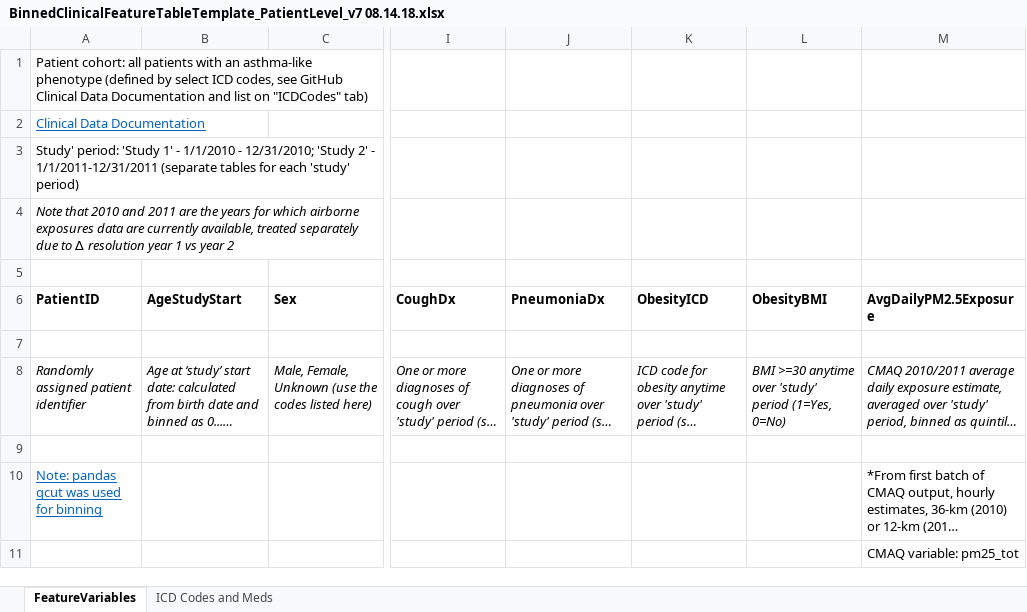
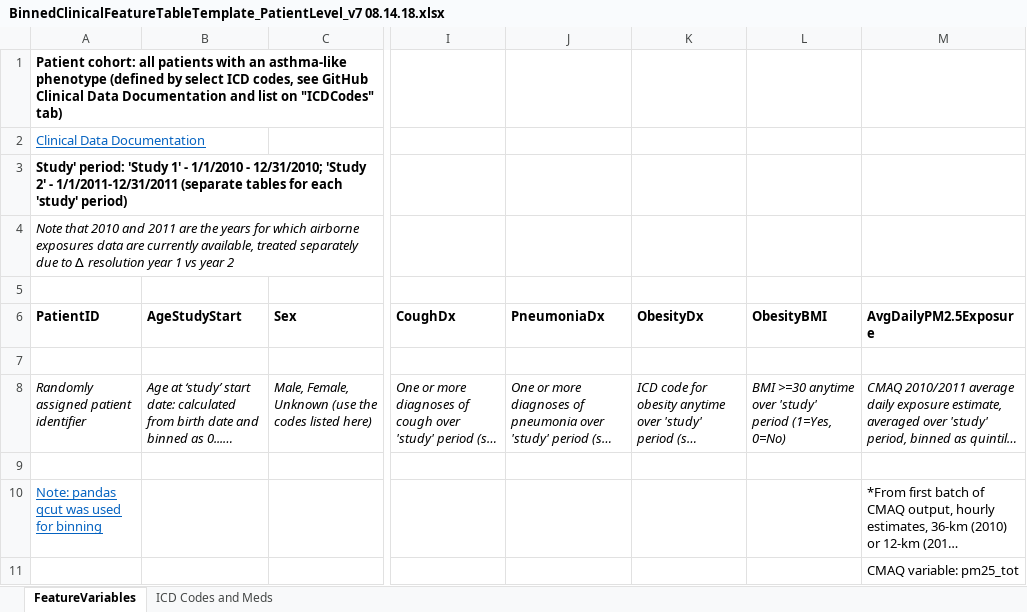
Before and after one commit to ExposuresProvider/icees-api, an Excel workbook: docs/BinnedClinicalFeatureTableTemplate_PatientLevel_v7 08.14.18.xlsx, sheet FeatureVariables, drawn as a sheet; only a part is shown, gaps mark what is left out; long unchanged cells end in …; values as stored, in another font and other column widths than the file's, no borders; the diff names each change by its address in the sheet, - before the commit and + after, or states it on an @@ line.

Commit message:
rename ObesityICD to ObesityDx

```diff
--- a/docs/BinnedClinicalFeatureTableTemplate_PatientLevel_v7 08.14.18.xlsx (sheet FeatureVariables)
+++ b/docs/BinnedClinicalFeatureTableTemplate_PatientLevel_v7 08.14.18.xlsx (sheet FeatureVariables)
-A1 bold: off
+A1 bold: on
-A3 bold: off
+A3 bold: on
-K6: ObesityICD
+K6: ObesityDx
```
